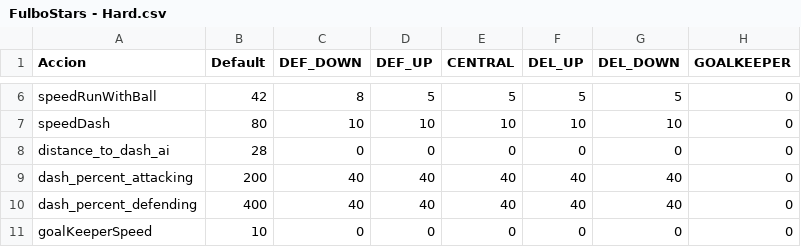
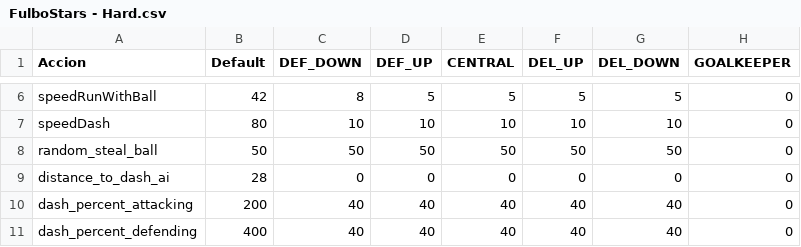
Before and after one commit to pontura/futbol, a CSV file: Assets/StreamingAssets/stats/FulboStars - Hard.csv, drawn as a sheet; only a part is shown, gaps mark what is left out; the shorter side is filled out with more unchanged rows; the diff names each change by its address in the sheet, - before the commit and + after, or states it on an @@ line.

```diff
--- a/Assets/StreamingAssets/stats/FulboStars - Hard.csv
+++ b/Assets/StreamingAssets/stats/FulboStars - Hard.csv
+row 8: random_steal_ball | 50 | 50 | 50 | 50 | 50 | 50 | 0
```
Also changed, not shown: Assets/StreamingAssets/stats/FulboStars - Easy.csv, 10 other files.
